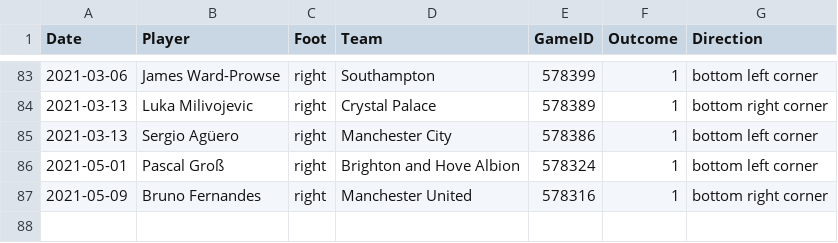
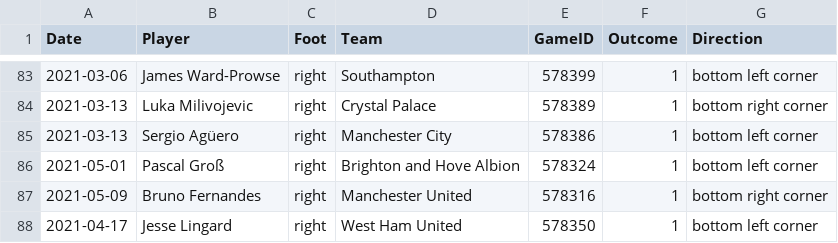
Before and after one commit to luizacbcampos/LearningFromThePros, a CSV file: data/PenaltyKicks/Penalties_2021.csv, drawn as a sheet; only a part is shown, gaps mark what is left out; the diff names each change by its address in the sheet, - before the commit and + after, or states it on an @@ line.

```diff
--- a/data/PenaltyKicks/Penalties_2021.csv
+++ b/data/PenaltyKicks/Penalties_2021.csv
+row 88: 2021-04-17 | Jesse Lingard | right | West Ham United | 578350 | 1 | bottom left corner
```
Also changed, not shown: 2 other files.
